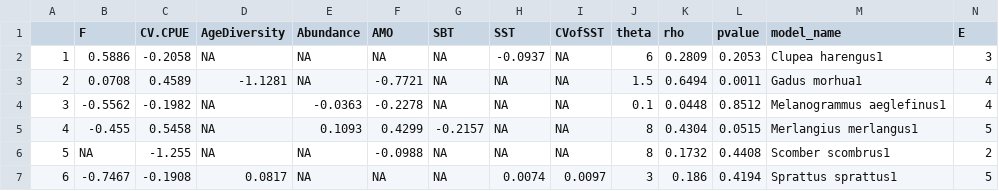
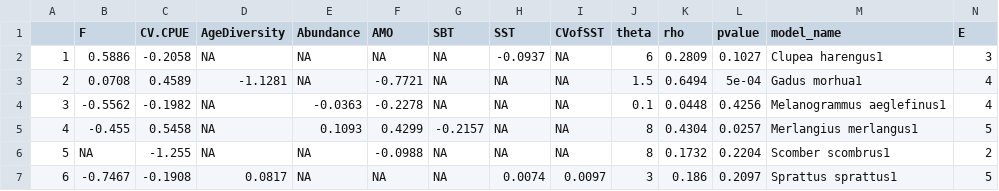
Before and after one commit to snakepowerpoint/SpatialVariability, a CSV file: output/smap/CV.CPUE_sig_detrend_F/mean_coefficients.csv, drawn as a sheet.

```diff
--- a/output/smap/CV.CPUE_sig_detrend_F/mean_coefficients.csv
+++ b/output/smap/CV.CPUE_sig_detrend_F/mean_coefficients.csv
@@ -1,7 +1,7 @@
 "","F","CV.CPUE","AgeDiversity","Abundance","AMO","SBT","SST","CVofSST","theta","rho","pvalue","model_name","E"
-"1",0.5886,-0.2058,NA,NA,NA,NA,-0.0937,NA,6,0.2809,0.2053,"Clupea harengus1",3
-"2",0.0708,0.4589,-1.1281,NA,-0.7721,NA,NA,NA,1.5,0.6494,0.0011,"Gadus morhua1",4
-"3",-0.5562,-0.1982,NA,-0.0363,-0.2278,NA,NA,NA,0.1,0.0448,0.8512,"Melanogrammus aeglefinus1",4
-"4",-0.455,0.5458,NA,0.1093,0.4299,-0.2157,NA,NA,8,0.4304,0.0515,"Merlangius merlangus1",5
-"5",NA,-1.255,NA,NA,-0.0988,NA,NA,NA,8,0.1732,0.4408,"Scomber scombrus1",2
-"6",-0.7467,-0.1908,0.0817,NA,NA,NA,0.0074,0.0097,3,0.186,0.4194,"Sprattus sprattus1",5
+"1",0.5886,-0.2058,NA,NA,NA,NA,-0.0937,NA,6,0.2809,0.1027,"Clupea harengus1",3
+"2",0.0708,0.4589,-1.1281,NA,-0.7721,NA,NA,NA,1.5,0.6494,5e-04,"Gadus morhua1",4
+"3",-0.5562,-0.1982,NA,-0.0363,-0.2278,NA,NA,NA,0.1,0.0448,0.4256,"Melanogrammus aeglefinus1",4
+"4",-0.455,0.5458,NA,0.1093,0.4299,-0.2157,NA,NA,8,0.4304,0.0257,"Merlangius merlangus1",5
+"5",NA,-1.255,NA,NA,-0.0988,NA,NA,NA,8,0.1732,0.2204,"Scomber scombrus1",2
+"6",-0.7467,-0.1908,0.0817,NA,NA,NA,0.0074,0.0097,3,0.186,0.2097,"Sprattus sprattus1",5
```
Also changed, not shown: output/smap/CV.CPUE_sig_detrend/mean_coefficients.csv.
